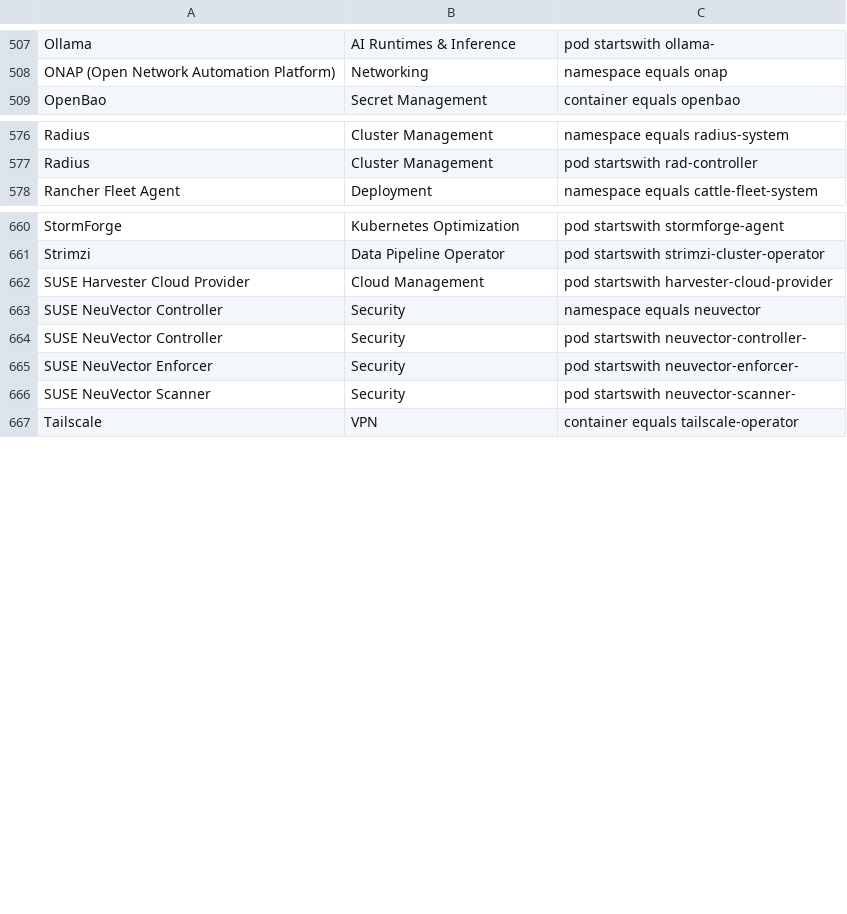
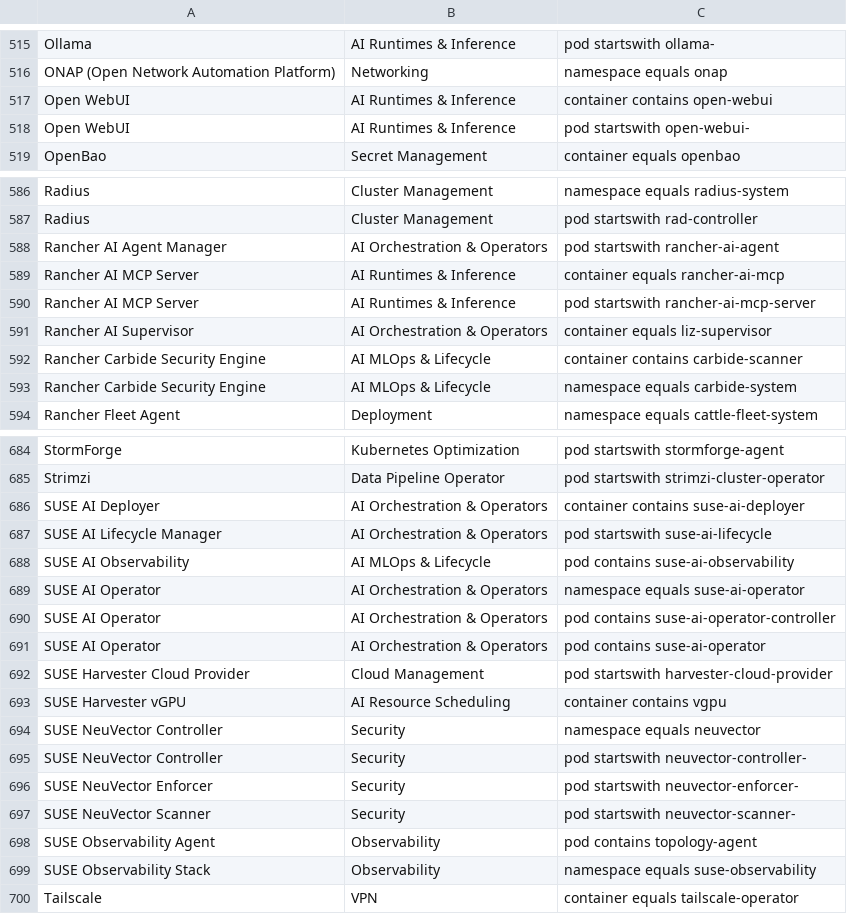
Before and after one commit to david-chase/kubex-inventory, a CSV file: software.csv, drawn as a sheet; only a part is shown, gaps mark what is left out; the diff covers the shown part only; the diff names each change by its address in the sheet, - before the commit and + after, or states it on an @@ line.

```diff
--- a/software.csv
+++ b/software.csv
+row 517: Open WebUI | AI Runtimes & Inference | container contains open-webui
+row 518: Open WebUI | AI Runtimes & Inference | pod startswith open-webui-
+row 588: Rancher AI Agent Manager | AI Orchestration & Operators | pod startswith rancher-ai-agent
+row 589: Rancher AI MCP Server | AI Runtimes & Inference | container equals rancher-ai-mcp
+row 590: Rancher AI MCP Server | AI Runtimes & Inference | pod startswith rancher-ai-mcp-server
+row 591: Rancher AI Supervisor | AI Orchestration & Operators | container equals liz-supervisor
+row 592: Rancher Carbide Security Engine | AI MLOps & Lifecycle | container contains carbide-scanner
+row 593: Rancher Carbide Security Engine | AI MLOps & Lifecycle | namespace equals carbide-system
+row 686: SUSE AI Deployer | AI Orchestration & Operators | container contains suse-ai-deployer
+row 687: SUSE AI Lifecycle Manager | AI Orchestration & Operators | pod startswith suse-ai-lifecycle
+row 688: SUSE AI Observability | AI MLOps & Lifecycle | pod contains suse-ai-observability
+row 689: SUSE AI Operator | AI Orchestration & Operators | namespace equals suse-ai-operator
+row 690: SUSE AI Operator | AI Orchestration & Operators | pod contains suse-ai-operator-controller
+row 691: SUSE AI Operator | AI Orchestration & Operators | pod contains suse-ai-operator
+row 693: SUSE Harvester vGPU | AI Resource Scheduling | container contains vgpu
+row 698: SUSE Observability Agent | Observability | pod contains topology-agent
+row 699: SUSE Observability Stack | Observability | namespace equals suse-observability
```
Also changed, not shown: 16 added rows elsewhere in this file, 1 other file.
